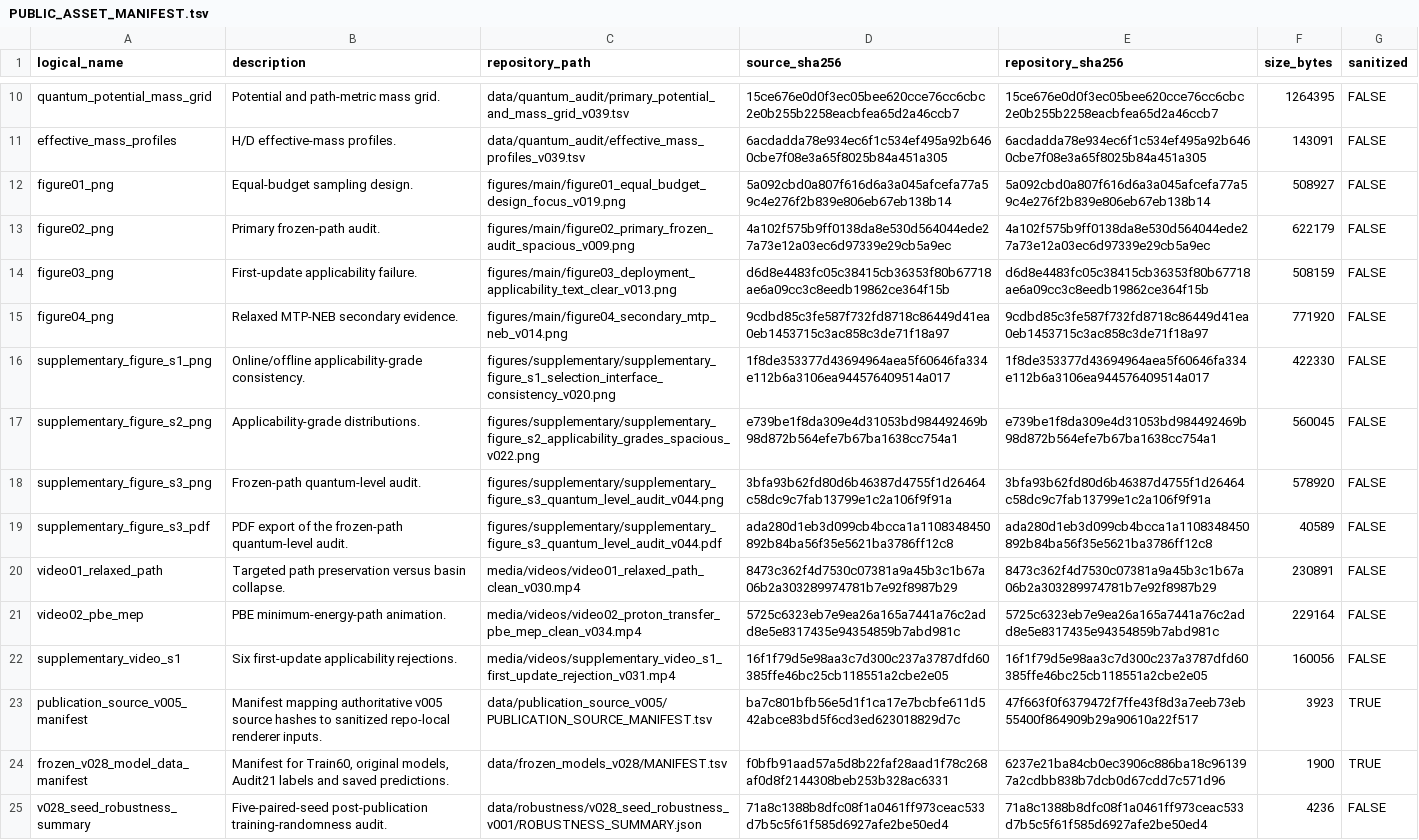
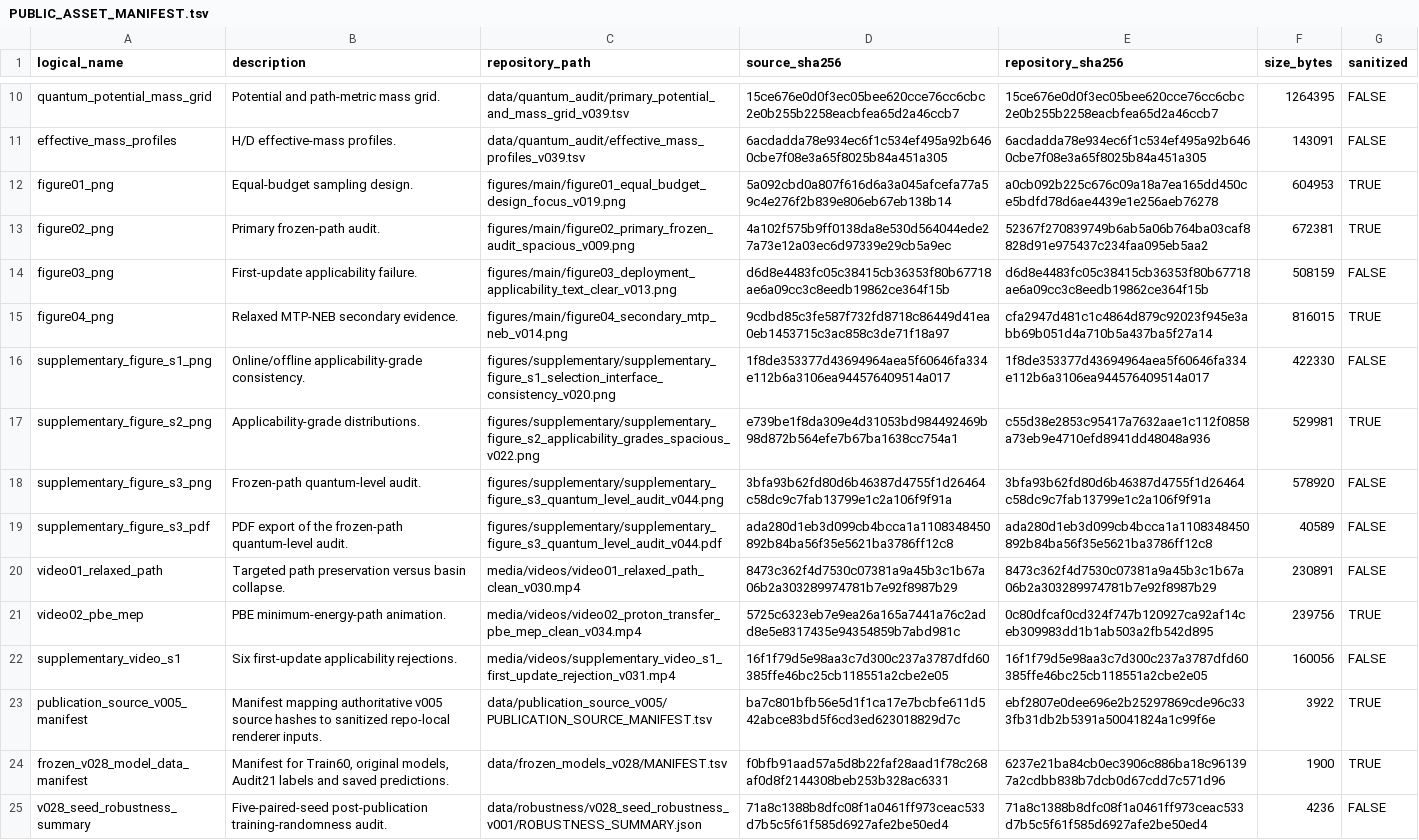
Before and after one commit to spicmaff/malonaldehyde-transition-sampling, a TSV file: provenance/PUBLIC_ASSET_MANIFEST.tsv, drawn as a sheet; only a part is shown, gaps mark what is left out.

```diff
--- a/provenance/PUBLIC_ASSET_MANIFEST.tsv
+++ b/provenance/PUBLIC_ASSET_MANIFEST.tsv
@@ -11,8 +11,8 @@ quantum_potential_mass_grid	Potential and path-metric mass grid.	data/quantum_au
 effective_mass_profiles	H/D effective-mass profiles.	data/quantum_audit/effective_mass_profiles_v039.tsv	6acdadda78e934ec6f1c534ef495a92b6460cbe7f08e3a65f8025b84a451a305	6acdadda78e934ec6f1c534ef495a92b6460cbe7f08e3a65f8025b84a451a305	143091	FALSE
-figure01_png	Equal-budget sampling design.	figures/main/figure01_equal_budget_design_focus_v019.png	5a092cbd0a807f616d6a3a045afcefa77a59c4e276f2b839e806eb67eb138b14	5a092cbd0a807f616d6a3a045afcefa77a59c4e276f2b839e806eb67eb138b14	508927	FALSE
-figure02_png	Primary frozen-path audit.	figures/main/figure02_primary_frozen_audit_spacious_v009.png	4a102f575b9ff0138da8e530d564044ede27a73e12a03ec6d97339e29cb5a9ec	4a102f575b9ff0138da8e530d564044ede27a73e12a03ec6d97339e29cb5a9ec	622179	FALSE
+figure01_png	Equal-budget sampling design.	figures/main/figure01_equal_budget_design_focus_v019.png	5a092cbd0a807f616d6a3a045afcefa77a59c4e276f2b839e806eb67eb138b14	a0cb092b225c676c09a18a7ea165dd450ce5bdfd78d6ae4439e1e256aeb76278	604953	TRUE
+figure02_png	Primary frozen-path audit.	figures/main/figure02_primary_frozen_audit_spacious_v009.png	4a102f575b9ff0138da8e530d564044ede27a73e12a03ec6d97339e29cb5a9ec	52367f270839749b6ab5a06b764ba03caf8828d91e975437c234faa095eb5aa2	672381	TRUE
 figure03_png	First-update applicability failure.	figures/main/figure03_deployment_applicability_text_clear_v013.png	d6d8e4483fc05c38415cb36353f80b67718ae6a09cc3c8eedb19862ce364f15b	d6d8e4483fc05c38415cb36353f80b67718ae6a09cc3c8eedb19862ce364f15b	508159	FALSE
-figure04_png	Relaxed MTP-NEB secondary evidence.	figures/main/figure04_secondary_mtp_neb_v014.png	9cdbd85c3fe587f732fd8718c86449d41ea0eb1453715c3ac858c3de71f18a97	9cdbd85c3fe587f732fd8718c86449d41ea0eb1453715c3ac858c3de71f18a97	771920	FALSE
+figure04_png	Relaxed MTP-NEB secondary evidence.	figures/main/figure04_secondary_mtp_neb_v014.png	9cdbd85c3fe587f732fd8718c86449d41ea0eb1453715c3ac858c3de71f18a97	cfa2947d481c1c4864d879c92023f945e3abb69b051d4a710b5a437ba5f27a14	816015	TRUE
 supplementary_figure_s1_png	Online/offline applicability-grade consistency.	figures/supplementary/supplementary_figure_s1_selection_interface_consistency_v020.png	1f8de353377d43694964aea5f60646fa334e112b6a3106ea944576409514a017	1f8de353377d43694964aea5f60646fa334e112b6a3106ea944576409514a017	422330	FALSE
-supplementary_figure_s2_png	Applicability-grade distributions.	figures/supplementary/supplementary_figure_s2_applicability_grades_spacious_v022.png	e739be1f8da309e4d31053bd984492469b98d872b564efe7b67ba1638cc754a1	e739be1f8da309e4d31053bd984492469b98d872b564efe7b67ba1638cc754a1	560045	FALSE
+supplementary_figure_s2_png	Applicability-grade distributions.	figures/supplementary/supplementary_figure_s2_applicability_grades_spacious_v022.png	e739be1f8da309e4d31053bd984492469b98d872b564efe7b67ba1638cc754a1	c55d38e2853c95417a7632aae1c112f0858a73eb9e4710efd8941dd48048a936	529981	TRUE
 supplementary_figure_s3_png	Frozen-path quantum-level audit.	figures/supplementary/supplementary_figure_s3_quantum_level_audit_v044.png	3bfa93b62fd80d6b46387d4755f1d26464c58dc9c7fab13799e1c2a106f9f91a	3bfa93b62fd80d6b46387d4755f1d26464c58dc9c7fab13799e1c2a106f9f91a	578920	FALSE
@@ -20,5 +20,5 @@ supplementary_figure_s3_pdf	PDF export of the frozen-path quantum-level audit.	f
 video01_relaxed_path	Targeted path preservation versus basin collapse.	media/videos/video01_relaxed_path_clean_v030.mp4	8473c362f4d7530c07381a9a45b3c1b67a06b2a303289974781b7e92f8987b29	8473c362f4d7530c07381a9a45b3c1b67a06b2a303289974781b7e92f8987b29	230891	FALSE
-video02_pbe_mep	PBE minimum-energy-path animation.	media/videos/video02_proton_transfer_pbe_mep_clean_v034.mp4	5725c6323eb7e9ea26a165a7441a76c2add8e5e8317435e94354859b7abd981c	5725c6323eb7e9ea26a165a7441a76c2add8e5e8317435e94354859b7abd981c	229164	FALSE
+video02_pbe_mep	PBE minimum-energy-path animation.	media/videos/video02_proton_transfer_pbe_mep_clean_v034.mp4	5725c6323eb7e9ea26a165a7441a76c2add8e5e8317435e94354859b7abd981c	0c80dfcaf0cd324f747b120927ca92af14ceb309983dd1b1ab503a2fb542d895	239756	TRUE
 supplementary_video_s1	Six first-update applicability rejections.	media/videos/supplementary_video_s1_first_update_rejection_v031.mp4	16f1f79d5e98aa3c7d300c237a3787dfd60385ffe46bc25cb118551a2cbe2e05	16f1f79d5e98aa3c7d300c237a3787dfd60385ffe46bc25cb118551a2cbe2e05	160056	FALSE
-publication_source_v005_manifest	Manifest mapping authoritative v005 source hashes to sanitized repo-local renderer inputs.	data/publication_source_v005/PUBLICATION_SOURCE_MANIFEST.tsv	ba7c801bfb56e5d1f1ca17e7bcbfe611d542abce83bd5f6cd3ed623018829d7c	47f663f0f6379472f7ffe43f8d3a7eeb73eb55400f864909b29a90610a22f517	3923	TRUE
+publication_source_v005_manifest	Manifest mapping authoritative v005 source hashes to sanitized repo-local renderer inputs.	data/publication_source_v005/PUBLICATION_SOURCE_MANIFEST.tsv	ba7c801bfb56e5d1f1ca17e7bcbfe611d542abce83bd5f6cd3ed623018829d7c	ebf2807e0dee696e2b25297869cde96c333fb31db2b5391a50041824a1c99f6e	3922	TRUE
 frozen_v028_model_data_manifest	Manifest for Train60, original models, Audit21 labels and saved predictions.	data/frozen_models_v028/MANIFEST.tsv	f0bfb91aad57a5d8b22faf28aad1f78c268af0d8f2144308beb253b328ac6331	6237e21ba84cb0ec3906c886ba18c961397a2cdbb838b7dcb0d67cdd7c571d96	1900	TRUE
```
Also changed, not shown: data/publication_source_v005/PUBLICATION_SOURCE_MANIFEST.tsv, data/publication_source_v005/checksums_v005.tsv, 12 other files.
